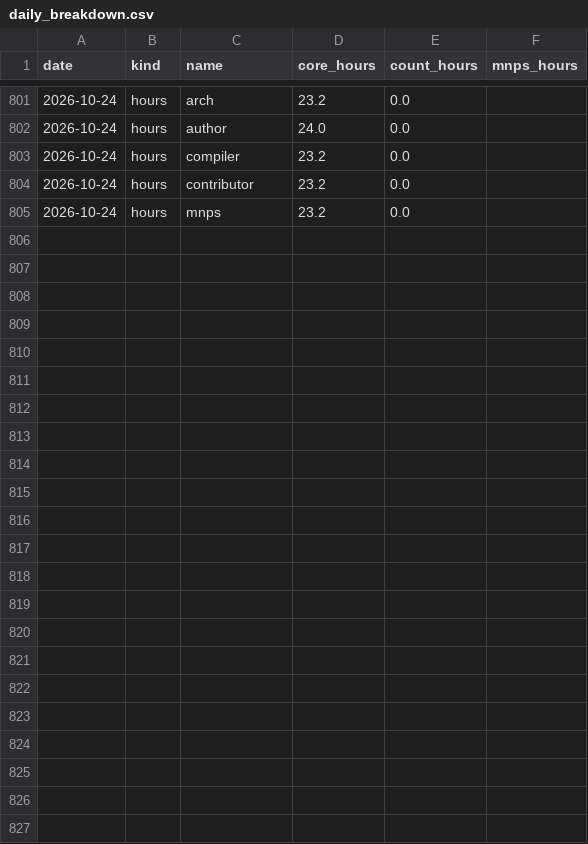
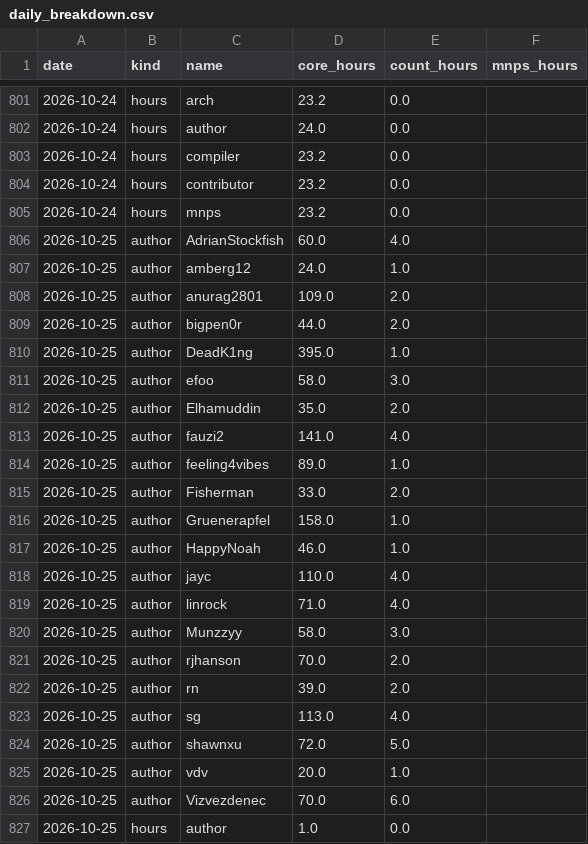
Before and after one commit to xu-shawn/fishtest_track, a CSV file: data/daily_breakdown.csv, drawn as a sheet; only a part is shown, gaps mark what is left out.

```diff
--- a/data/daily_breakdown.csv
+++ b/data/daily_breakdown.csv
@@ -805 +805,23 @@ date,kind,name,core_hours,count_hours,mnps_hours
 2026-10-24,hours,mnps,23.2,0.0,
+2026-10-25,author,AdrianStockfish,60.0,4.0,
+2026-10-25,author,amberg12,24.0,1.0,
+2026-10-25,author,anurag2801,109.0,2.0,
+2026-10-25,author,bigpen0r,44.0,2.0,
+2026-10-25,author,DeadK1ng,395.0,1.0,
+2026-10-25,author,efoo,58.0,3.0,
+2026-10-25,author,Elhamuddin,35.0,2.0,
+2026-10-25,author,fauzi2,141.0,4.0,
+2026-10-25,author,feeling4vibes,89.0,1.0,
+2026-10-25,author,Fisherman,33.0,2.0,
+2026-10-25,author,Gruenerapfel,158.0,1.0,
+2026-10-25,author,HappyNoah,46.0,1.0,
+2026-10-25,author,jayc,110.0,4.0,
+2026-10-25,author,linrock,71.0,4.0,
+2026-10-25,author,Munzzyy,58.0,3.0,
+2026-10-25,author,rjhanson,70.0,2.0,
+2026-10-25,author,rn,39.0,2.0,
+2026-10-25,author,sg,113.0,4.0,
+2026-10-25,author,shawnxu,72.0,5.0,
+2026-10-25,author,vdv,20.0,1.0,
+2026-10-25,author,Vizvezdenec,70.0,6.0,
+2026-10-25,hours,author,1.0,0.0,
```
Also changed, not shown: data/active_runs.csv, data/checks.csv, 4 other files.
